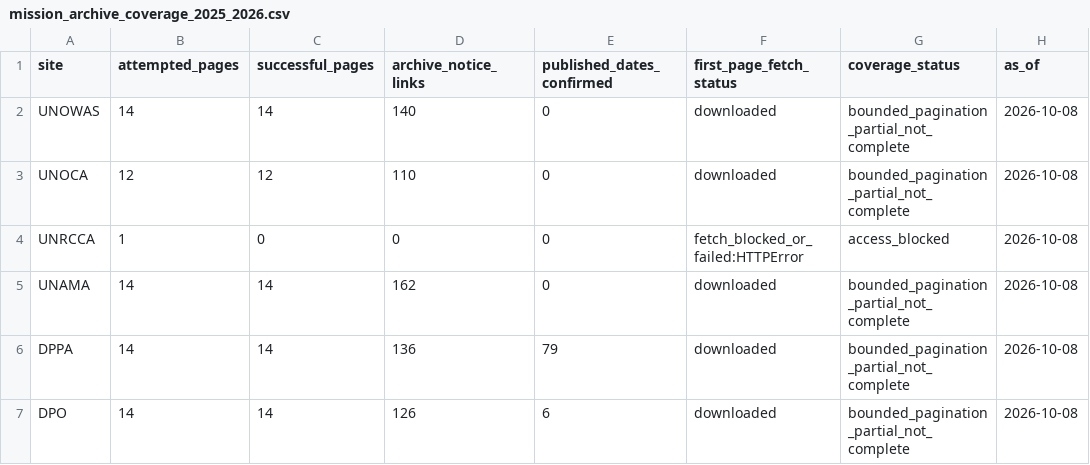
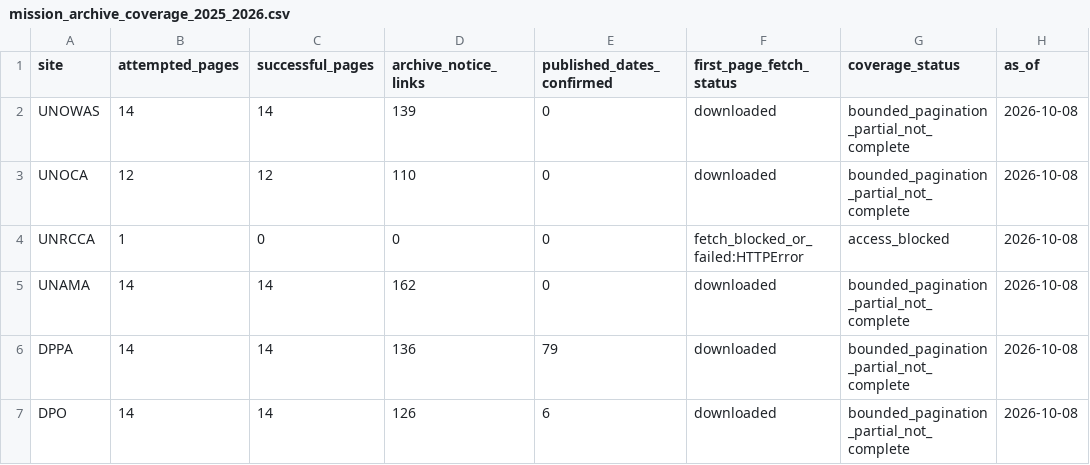
Before and after one commit to LystadJS/UN-Peace-Operations-Efficiency, a CSV file: data/mission_archive_coverage_2025_2026.csv, drawn as a sheet; only a part is shown; the diff names each change by its address in the sheet, - before the commit and + after, or states it on an @@ line.

```diff
--- a/data/mission_archive_coverage_2025_2026.csv
+++ b/data/mission_archive_coverage_2025_2026.csv
-D2 (archive_notice_links): 140
+D2 (archive_notice_links): 139
```
Also changed, not shown: data/mission_archive_attempts_2025_2026.csv, data/mission_archive_notice_metadata_2025_2026.csv, 2 other files.
